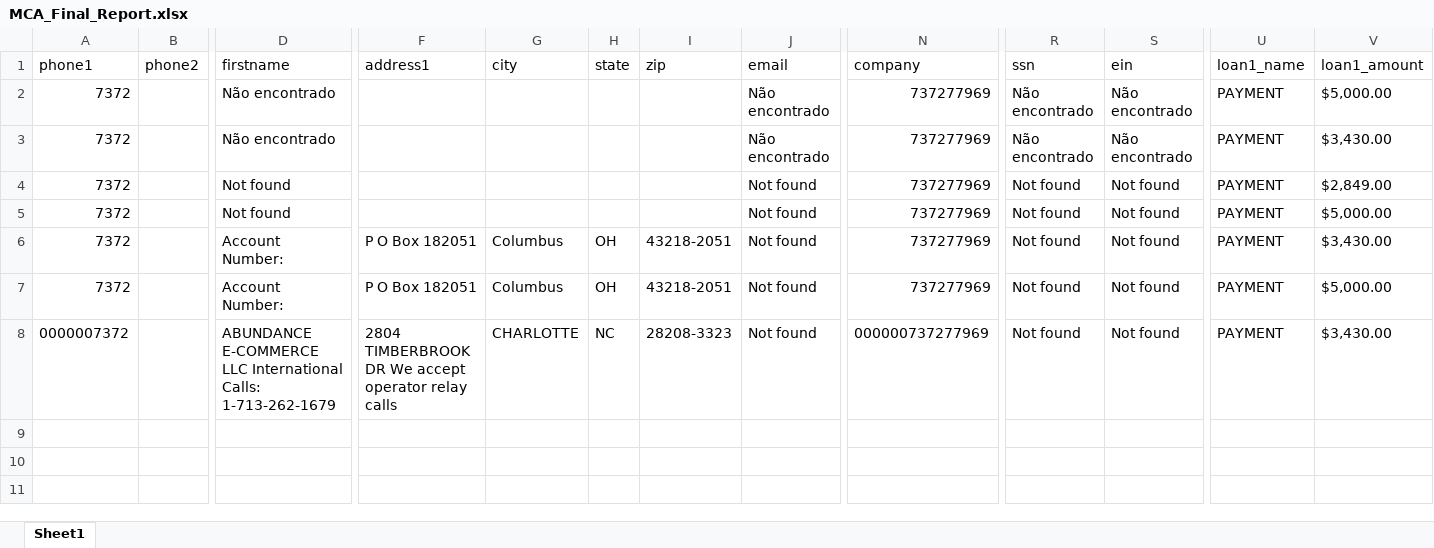
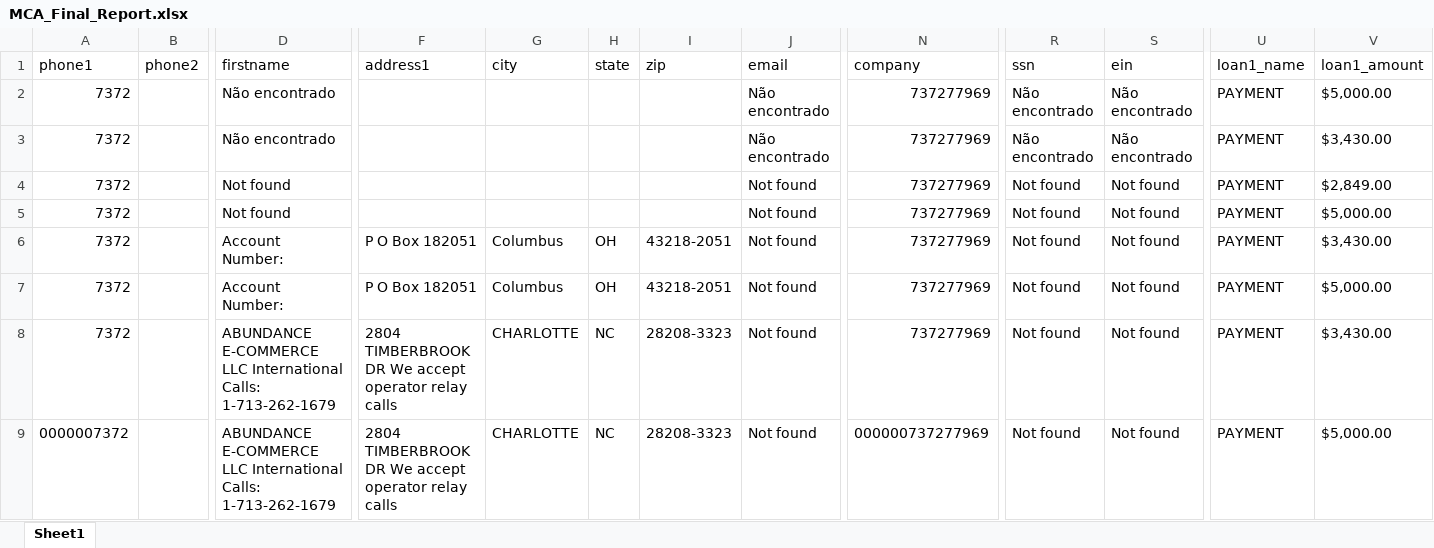
Before and after one commit to AlexSouza645/projeto_extracao_mca, an Excel workbook: MCA_Final_Report.xlsx, sheet Sheet1, drawn as a sheet; only a part is shown, gaps mark what is left out; values as stored, in another font and other column widths than the file's, no borders; rows hold the shown columns only; the diff names each change by its address in the sheet, - before the commit and + after, or states it on an @@ line.

Commit message:
feat: projeto mca loan

```diff
--- a/MCA_Final_Report.xlsx (sheet Sheet1)
+++ b/MCA_Final_Report.xlsx (sheet Sheet1)
-A8 (phone1): 0000007372
+A8 (phone1): 7372
-N8 (company): 000000737277969
+N8 (company): 737277969
+row 9: 0000007372 |  | ABUNDANCE E-COMMERCE LLC International Calls: 1-713-262-1679 | 2804 TIMBERBROOK DR We accept operator relay calls | CHARLOTTE | NC | 28208-3323 | Not found | 000000737277969 | Not found | Not found | PAYMENT | $5,000.00
```
Also changed, not shown: 1 other file.
